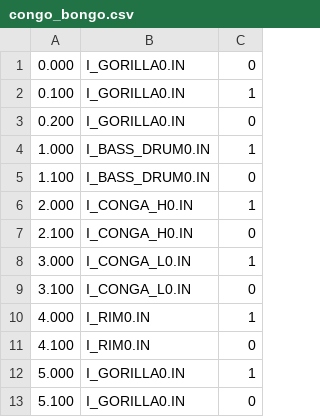
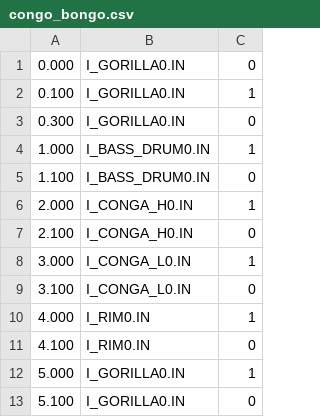
Before and after one commit to cscd98/hbmame-libretro, a CSV file: src/lib/netlist/examples/congo_bongo.csv, drawn as a sheet.

Commit message:
netlist: Document Congo Bongo progress and fix devices.

```diff
--- a/src/lib/netlist/examples/congo_bongo.csv
+++ b/src/lib/netlist/examples/congo_bongo.csv
@@ -2,3 +2,3 @@
 0.100,I_GORILLA0.IN,1
-0.200,I_GORILLA0.IN,0
+0.300,I_GORILLA0.IN,0
 1.000,I_BASS_DRUM0.IN,1
```
Also changed, not shown: 4 other files.
